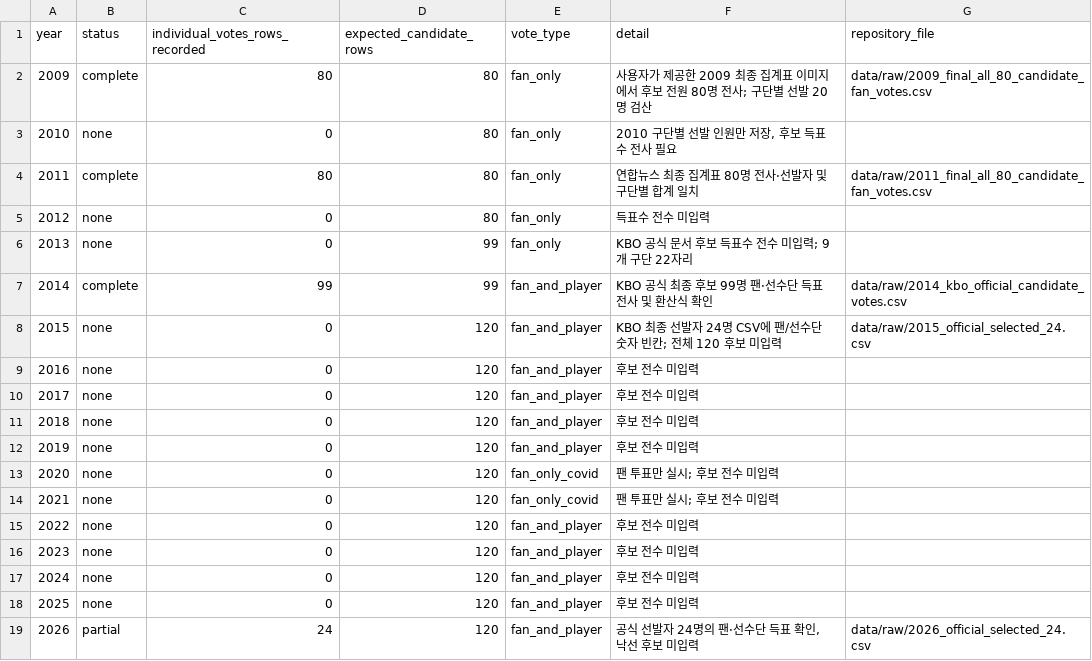
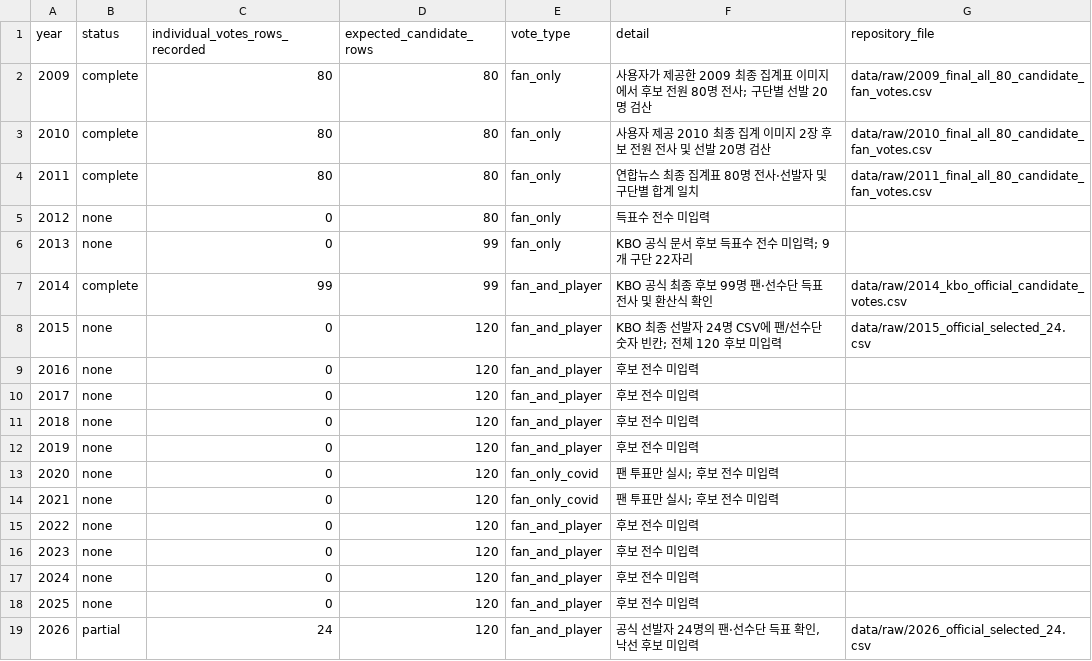
Before and after one commit to hammonsterwow/kboallstar, a CSV file: data/raw/final_individual_votes_completeness_2009_2026.csv, drawn as a sheet.

Commit message:
Mark 2010 all 80 fan vote counts complete with source image verification

```diff
--- a/data/raw/final_individual_votes_completeness_2009_2026.csv
+++ b/data/raw/final_individual_votes_completeness_2009_2026.csv
@@ -2,3 +2,3 @@ year,status,individual_votes_rows_recorded,expected_candidate_rows,vote_type,det
 2009,complete,80,80,fan_only,사용자가 제공한 2009 최종 집계표 이미지에서 후보 전원 80명 전사; 구단별 선발 20명 검산,data/raw/2009_final_all_80_candidate_fan_votes.csv
-2010,none,0,80,fan_only,"2010 구단별 선발 인원만 저장, 후보 득표수 전사 필요",
+2010,complete,80,80,fan_only,사용자 제공 2010 최종 집계 이미지 2장 후보 전원 전사 및 선발 20명 검산,data/raw/2010_final_all_80_candidate_fan_votes.csv
 2011,complete,80,80,fan_only,연합뉴스 최종 집계표 80명 전사·선발자 및 구단별 합계 일치,data/raw/2011_final_all_80_candidate_fan_votes.csv
```
